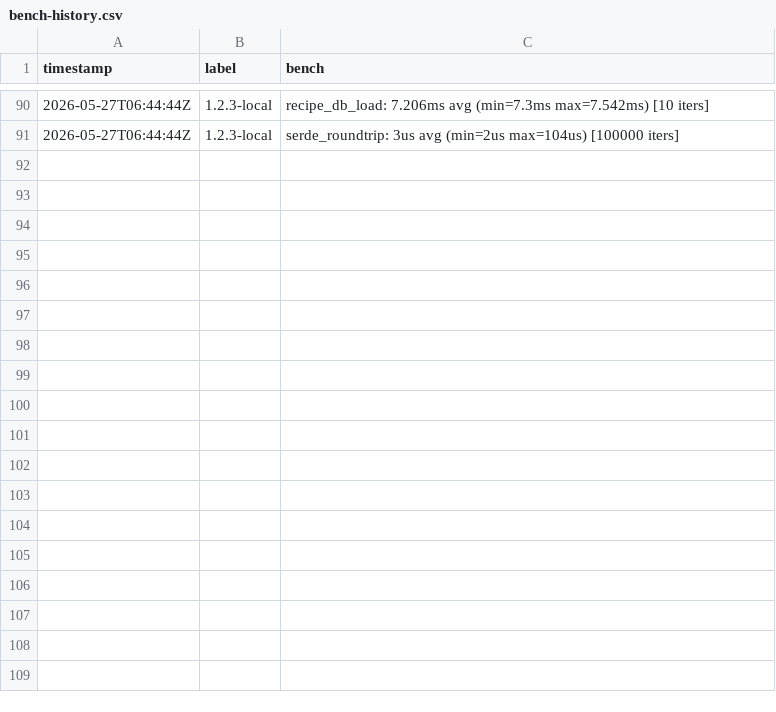
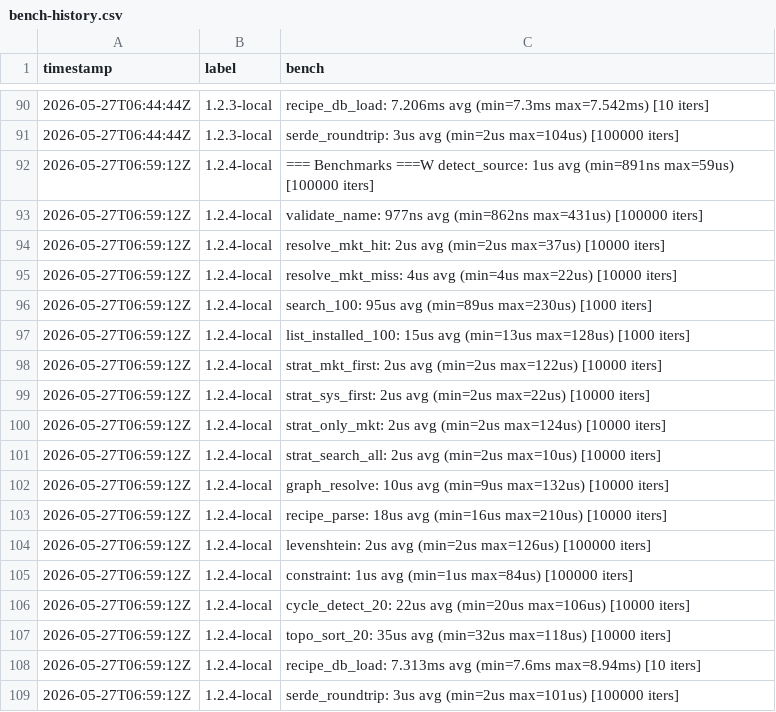
Before and after one commit to MacCracken/nous, a CSV file: bench-history.csv, drawn as a sheet; only a part is shown, gaps mark what is left out; the diff names each change by its address in the sheet, - before the commit and + after, or states it on an @@ line.

```diff
--- a/bench-history.csv
+++ b/bench-history.csv
+row 92: 2026-05-27T06:59:12Z | 1.2.4-local | === Benchmarks ===W detect_source: 1us avg (min=891ns max=59us) [100000 iters]
+row 93: 2026-05-27T06:59:12Z | 1.2.4-local | validate_name: 977ns avg (min=862ns max=431us) [100000 iters]
+row 94: 2026-05-27T06:59:12Z | 1.2.4-local | resolve_mkt_hit: 2us avg (min=2us max=37us) [10000 iters]
+row 95: 2026-05-27T06:59:12Z | 1.2.4-local | resolve_mkt_miss: 4us avg (min=4us max=22us) [10000 iters]
+row 96: 2026-05-27T06:59:12Z | 1.2.4-local | search_100: 95us avg (min=89us max=230us) [1000 iters]
+row 97: 2026-05-27T06:59:12Z | 1.2.4-local | list_installed_100: 15us avg (min=13us max=128us) [1000 iters]
+row 98: 2026-05-27T06:59:12Z | 1.2.4-local | strat_mkt_first: 2us avg (min=2us max=122us) [10000 iters]
+row 99: 2026-05-27T06:59:12Z | 1.2.4-local | strat_sys_first: 2us avg (min=2us max=22us) [10000 iters]
+row 100: 2026-05-27T06:59:12Z | 1.2.4-local | strat_only_mkt: 2us avg (min=2us max=124us) [10000 iters]
+row 101: 2026-05-27T06:59:12Z | 1.2.4-local | strat_search_all: 2us avg (min=2us max=10us) [10000 iters]
+row 102: 2026-05-27T06:59:12Z | 1.2.4-local | graph_resolve: 10us avg (min=9us max=132us) [10000 iters]
+row 103: 2026-05-27T06:59:12Z | 1.2.4-local | recipe_parse: 18us avg (min=16us max=210us) [10000 iters]
+row 104: 2026-05-27T06:59:12Z | 1.2.4-local | levenshtein: 2us avg (min=2us max=126us) [100000 iters]
+row 105: 2026-05-27T06:59:12Z | 1.2.4-local | constraint: 1us avg (min=1us max=84us) [100000 iters]
+row 106: 2026-05-27T06:59:12Z | 1.2.4-local | cycle_detect_20: 22us avg (min=20us max=106us) [10000 iters]
+row 107: 2026-05-27T06:59:12Z | 1.2.4-local | topo_sort_20: 35us avg (min=32us max=118us) [10000 iters]
+row 108: 2026-05-27T06:59:12Z | 1.2.4-local | recipe_db_load: 7.313ms avg (min=7.6ms max=8.94ms) [10 iters]
+row 109: 2026-05-27T06:59:12Z | 1.2.4-local | serde_roundtrip: 3us avg (min=2us max=101us) [100000 iters]
```
Also changed, not shown: 14 other files.
